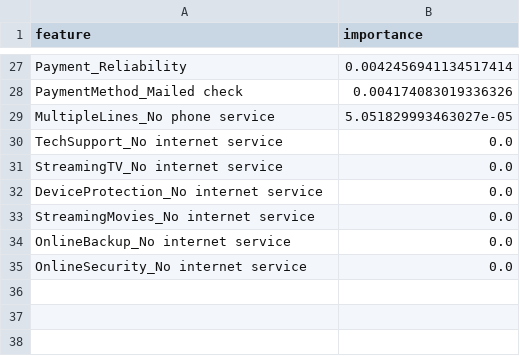
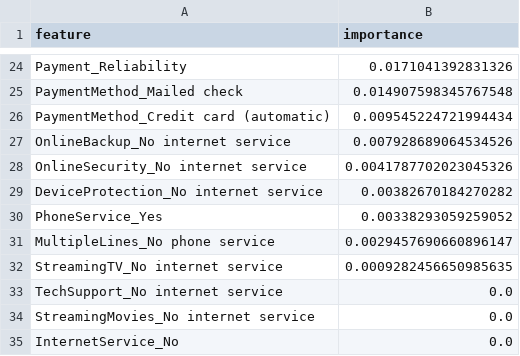
Before and after one commit to koriebruh/CHURN-JOURNAL, a CSV file: rill_final_enhanced/data/feature_importance.csv, drawn as a sheet; only a part is shown, gaps mark what is left out; removed rows and columns are numbered as before the commit, all else as after; the diff covers the shown part only; the diff names each change by its address in the sheet, - before the commit and + after, or states it on an @@ line.

```diff
--- a/rill_final_enhanced/data/feature_importance.csv
+++ b/rill_final_enhanced/data/feature_importance.csv
-B24 (importance): 0.0042456941134517414
+B24 (importance): 0.0171041392831326
-B25 (importance): 0.004174083019336326
+B25 (importance): 0.014907598345767548
+row 26: PaymentMethod_Credit card (automatic) | 0.009545224721994434
+row 27: OnlineBackup_No internet service | 0.007928689064534526
+row 28: OnlineSecurity_No internet service | 0.0041787702023045326
+row 29: DeviceProtection_No internet service | 0.00382670184270282
+row 30: PhoneService_Yes | 0.00338293059259052
-B31 (importance): 5.051829993463027e-05
+B31 (importance): 0.0029457690660896147
+row 32: StreamingTV_No internet service | 0.0009282456650985635
-row 31: StreamingTV_No internet service | 0.0
-row 32: DeviceProtection_No internet service | 0.0
-row 34: OnlineBackup_No internet service | 0.0
-A35 (feature): OnlineSecurity_No internet service
+A35 (feature): InternetService_No
```
Also changed, not shown: 9 added rows, 12 removed rows and 13 edited cells elsewhere in this file, catboost_info/learn_error.tsv, catboost_info/time_left.tsv, 26 other files.
